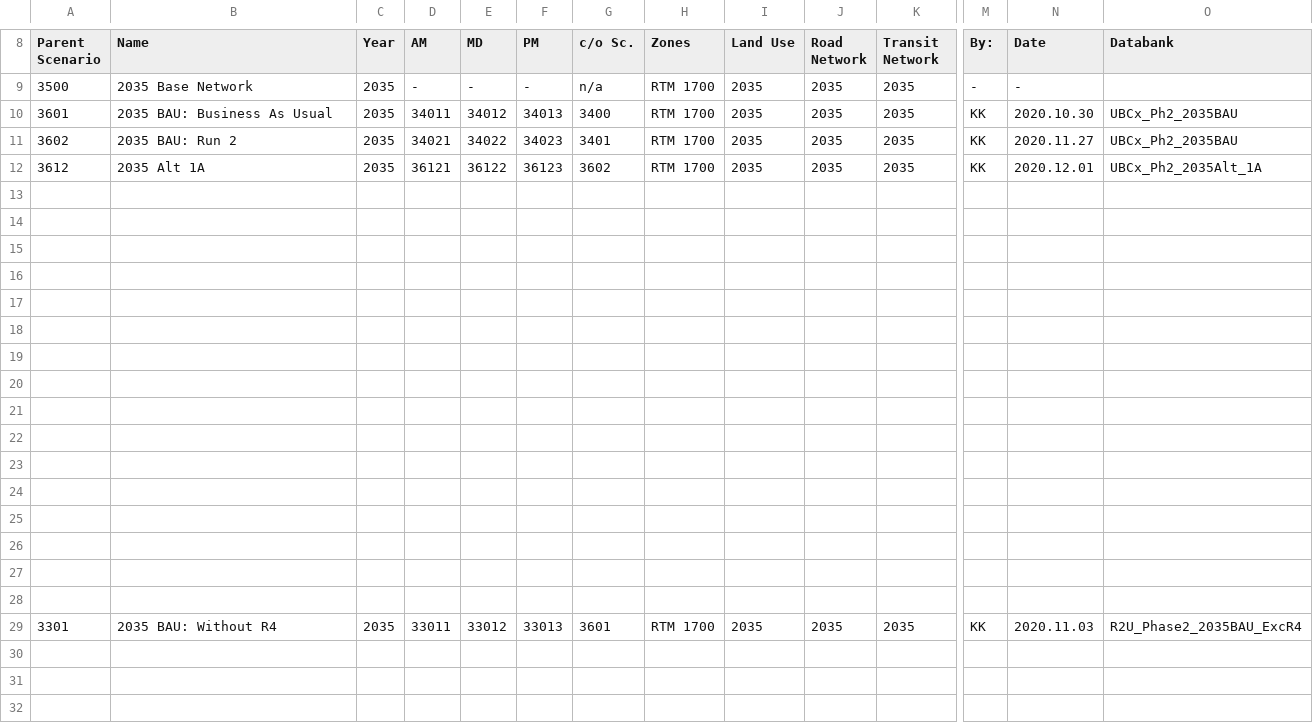
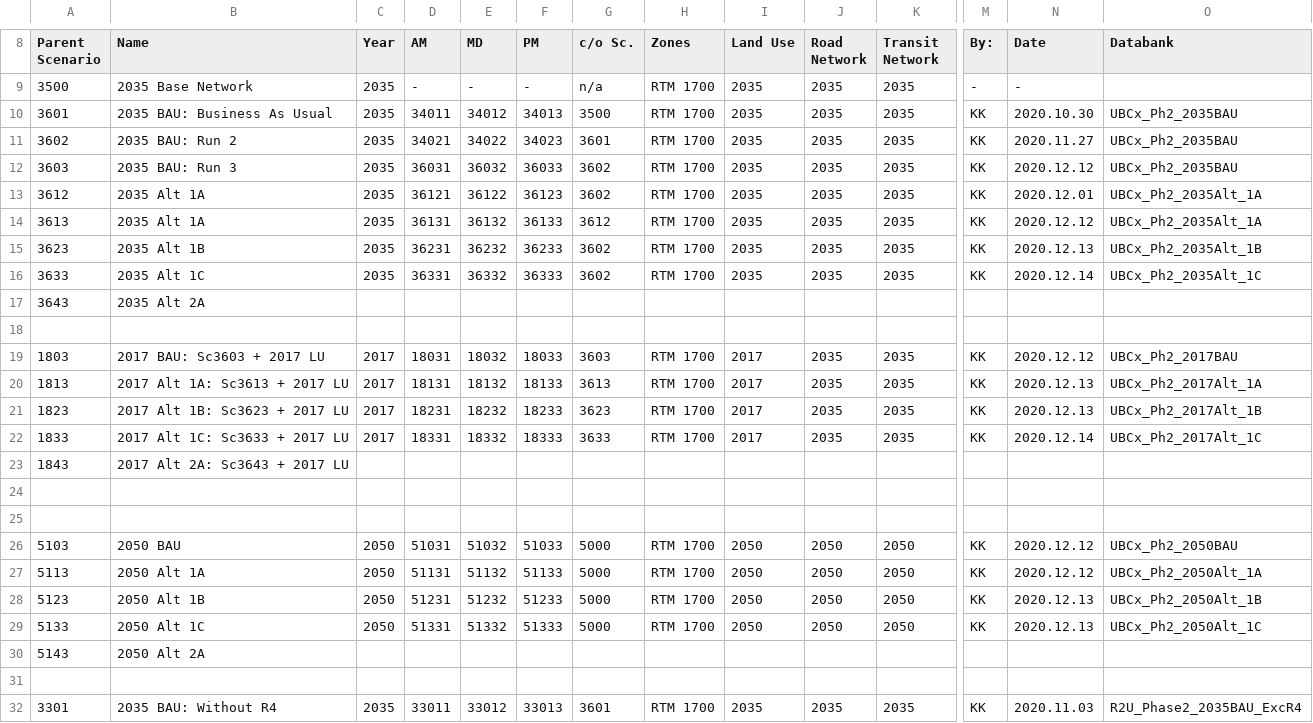
Before and after one commit to KristinaKwong/r2uPhase2, a CSV file: RTM/R2UPhase2_EmmeManager.csv, drawn as a sheet; only a part is shown, gaps mark what is left out; removed rows and columns are numbered as before the commit, all else as after; rows hold the shown columns only; the diff names each change by its address in the sheet, - before the commit and + after, or states it on an @@ line.

Commit message:
Updated Emme Manager spreadsheet
Signed-off-by: Kristina Kwong <kkwong@mcelhanney.com>

```diff
--- a/RTM/R2UPhase2_EmmeManager.csv
+++ b/RTM/R2UPhase2_EmmeManager.csv
-G10 (c/o Sc.): 3400
+G10 (c/o Sc.): 3500
-G11 (c/o Sc.): 3401
+G11 (c/o Sc.): 3601
+row 12: 3603 | 2035 BAU: Run 3 | 2035 | 36031 | 36032 | 36033 | 3602 | RTM 1700 | 2035 | 2035 | 2035 | KK | 2020.12.12 | UBCx_Ph2_2035BAU
+row 14: 3613 | 2035 Alt 1A | 2035 | 36131 | 36132 | 36133 | 3612 | RTM 1700 | 2035 | 2035 | 2035 | KK | 2020.12.12 | UBCx_Ph2_2035Alt_1A
+row 15: 3623 | 2035 Alt 1B | 2035 | 36231 | 36232 | 36233 | 3602 | RTM 1700 | 2035 | 2035 | 2035 | KK | 2020.12.13 | UBCx_Ph2_2035Alt_1B
+row 16: 3633 | 2035 Alt 1C | 2035 | 36331 | 36332 | 36333 | 3602 | RTM 1700 | 2035 | 2035 | 2035 | KK | 2020.12.14 | UBCx_Ph2_2035Alt_1C
+row 17: 3643 | 2035 Alt 2A
+row 18: (empty)
+row 19: 1803 | 2017 BAU: Sc3603 + 2017 LU | 2017 | 18031 | 18032 | 18033 | 3603 | RTM 1700 | 2017 | 2035 | 2035 | KK | 2020.12.12 | UBCx_Ph2_2017BAU
+row 20: 1813 | 2017 Alt 1A: Sc3613 + 2017 LU | 2017 | 18131 | 18132 | 18133 | 3613 | RTM 1700 | 2017 | 2035 | 2035 | KK | 2020.12.13 | UBCx_Ph2_2017Alt_1A
+row 21: 1823 | 2017 Alt 1B: Sc3623 + 2017 LU | 2017 | 18231 | 18232 | 18233 | 3623 | RTM 1700 | 2017 | 2035 | 2035 | KK | 2020.12.13 | UBCx_Ph2_2017Alt_1B
+row 22: 1833 | 2017 Alt 1C: Sc3633 + 2017 LU | 2017 | 18331 | 18332 | 18333 | 3633 | RTM 1700 | 2017 | 2035 | 2035 | KK | 2020.12.14 | UBCx_Ph2_2017Alt_1C
+row 23: 1843 | 2017 Alt 2A: Sc3643 + 2017 LU
-row 26: (empty)
+row 26: 5103 | 2050 BAU | 2050 | 51031 | 51032 | 51033 | 5000 | RTM 1700 | 2050 | 2050 | 2050 | KK | 2020.12.12 | UBCx_Ph2_2050BAU
-row 27: (empty)
+row 27: 5113 | 2050 Alt 1A | 2050 | 51131 | 51132 | 51133 | 5000 | RTM 1700 | 2050 | 2050 | 2050 | KK | 2020.12.12 | UBCx_Ph2_2050Alt_1A
-row 28: (empty)
+row 28: 5123 | 2050 Alt 1B | 2050 | 51231 | 51232 | 51233 | 5000 | RTM 1700 | 2050 | 2050 | 2050 | KK | 2020.12.13 | UBCx_Ph2_2050Alt_1B
-row 29: (empty)
+row 29: 5133 | 2050 Alt 1C | 2050 | 51331 | 51332 | 51333 | 5000 | RTM 1700 | 2050 | 2050 | 2050 | KK | 2020.12.13 | UBCx_Ph2_2050Alt_1C
-row 30: (empty)
+row 30: 5143 | 2050 Alt 2A
-row 20: (empty)
-row 21: (empty)
-row 22: (empty)
-row 23: (empty)
-row 24: (empty)
-row 25: (empty)
-row 26: (empty)
-row 27: (empty)
```
